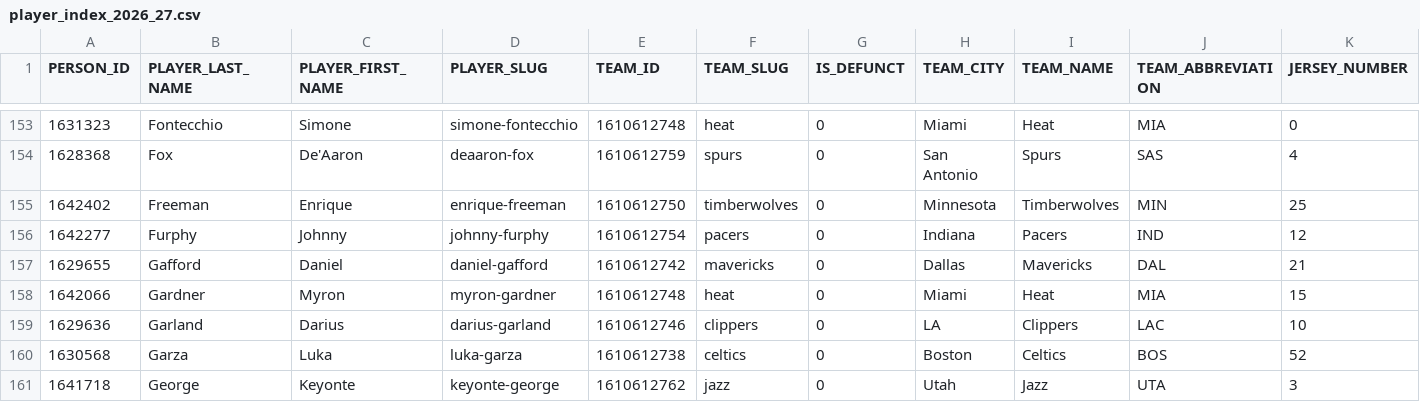
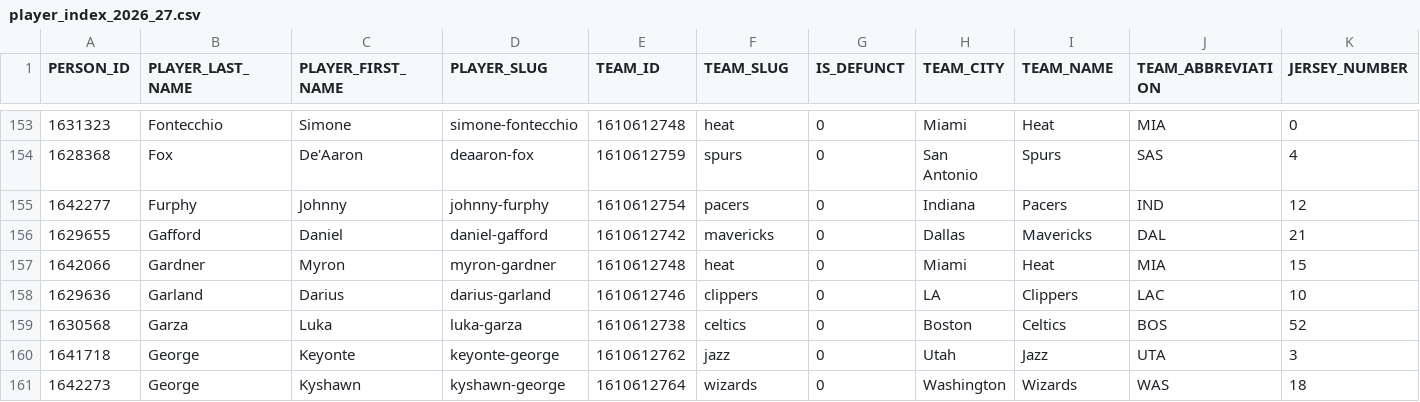
Before and after one commit to RoiGreen/dagger, a CSV file: nba_2025_26/player_index_2026_27.csv, drawn as a sheet; only a part is shown, gaps mark what is left out; the shorter side is filled out with more unchanged rows; rows hold the shown columns only; the diff names each change by its address in the sheet, - before the commit and + after, or states it on an @@ line.

Commit message:
Daily data update 2026-11-04 07:53

```diff
--- a/nba_2025_26/player_index_2026_27.csv
+++ b/nba_2025_26/player_index_2026_27.csv
-row 155: 1642402 | Freeman | Enrique | enrique-freeman | 1610612750 | timberwolves | 0 | Minnesota | Timberwolves | MIN | 25
```
Also changed, not shown: 6 other files.
